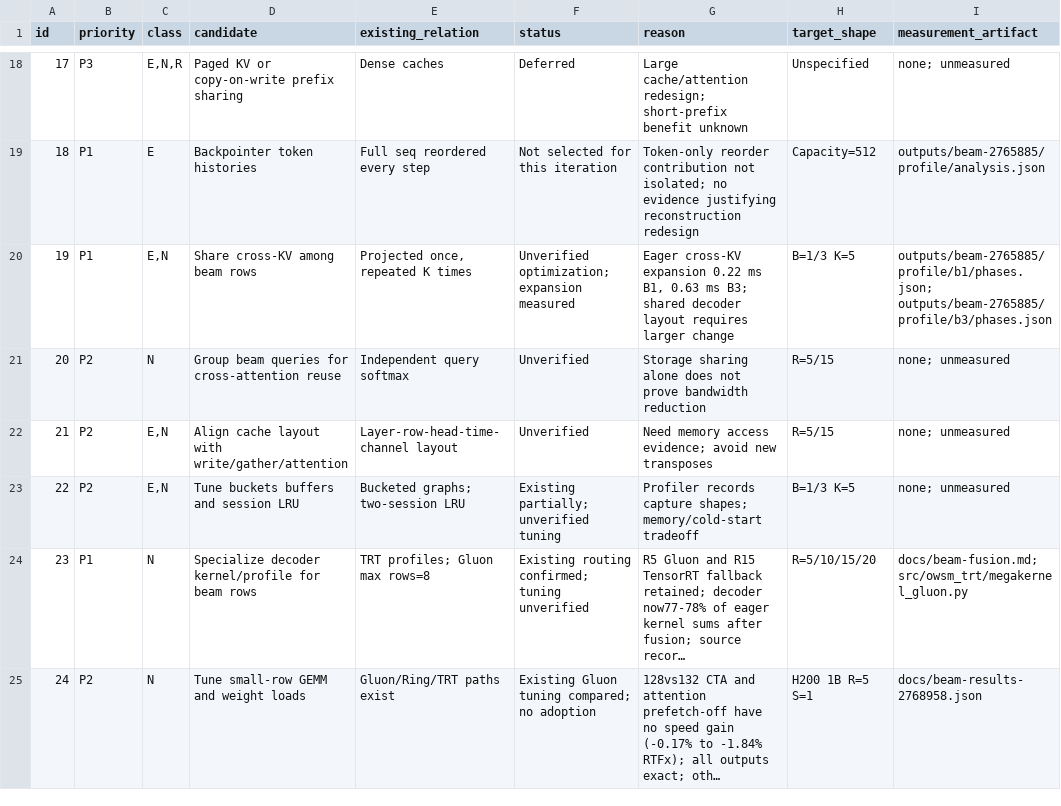
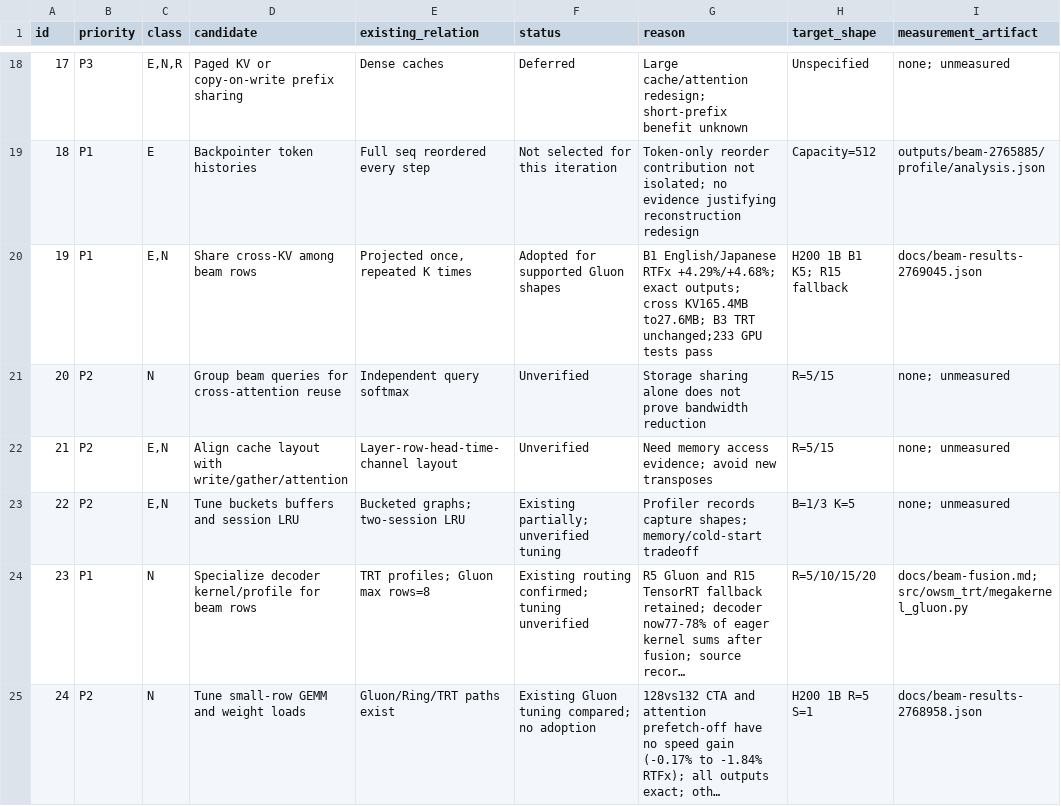
Before and after one commit to Wataru-Nakata/owsm-trt, a TSV file: docs/beam-candidates.tsv, drawn as a sheet; only a part is shown, gaps mark what is left out; long unchanged cells end in ….

Commit message:
Enable validated beam cross-KV sharing on supported Gluon shapes

```diff
--- a/docs/beam-candidates.tsv
+++ b/docs/beam-candidates.tsv
@@ -19,3 +19,3 @@ id	priority	class	candidate	existing_relation	status	reason	target_shape	measure
 18	P1	E	Backpointer token histories	Full seq reordered every step	Not selected for this iteration	Token-only reorder contribution not isolated; no evidence justifying reconstruction redesign	Capacity=512	outputs/beam-2765885/profile/analysis.json
-19	P1	E,N	Share cross-KV among beam rows	Projected once, repeated K times	Unverified optimization; expansion measured	Eager cross-KV expansion 0.22 ms B1, 0.63 ms B3; shared decoder layout requires larger change	B=1/3 K=5	outputs/beam-2765885/profile/b1/phases.json; outputs/beam-2765885/profile/b3/phases.json
+19	P1	E,N	Share cross-KV among beam rows	Projected once, repeated K times	Adopted for supported Gluon shapes	B1 English/Japanese RTFx +4.29%/+4.68%; exact outputs; cross KV165.4MB to27.6MB; B3 TRT unchanged;233 GPU tests pass	H200 1B B1 K5; R15 fallback	docs/beam-results-2769045.json
 20	P2	N	Group beam queries for cross-attention reuse	Independent query softmax	Unverified	Storage sharing alone does not prove bandwidth reduction	R=5/15	none; unmeasured
```
Also changed, not shown: 6 other files.
